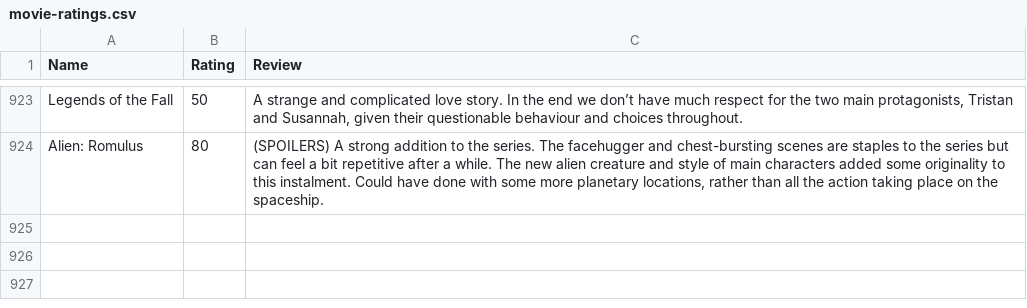
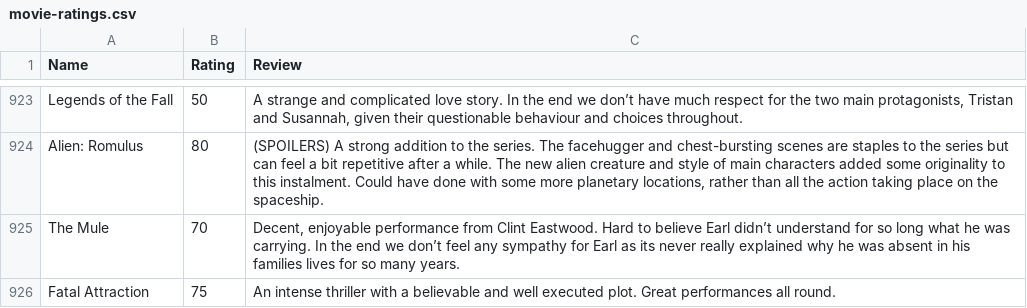
Before and after one commit to tnoel999888/movie-list, a CSV file: _data/movie-ratings.csv, drawn as a sheet; only a part is shown, gaps mark what is left out.

Commit message:
Update movie-ratings.csv

```diff
--- a/_data/movie-ratings.csv
+++ b/_data/movie-ratings.csv
@@ -924 +924,3 @@ Legends of the Fall,50,"A strange and complicated love story. In the end we don
 Alien: Romulus,80,"(SPOILERS) A strong addition to the series. The facehugger and chest-bursting scenes are staples to the series but can feel a bit repetitive after a while. The new alien creature and style of main characters added some originality to this instalment. Could have done with some more planetary locations, rather than all the action taking place on the spaceship."
+The Mule,70,"Decent, enjoyable performance from Clint Eastwood. Hard to believe Earl didn’t understand for so long what he was carrying. In the end we don’t feel any sympathy for Earl as its never really explained why he was absent in his families lives for so many years."
+Fatal Attraction,75,"An intense thriller with a believable and well executed plot. Great performances all round."
```
